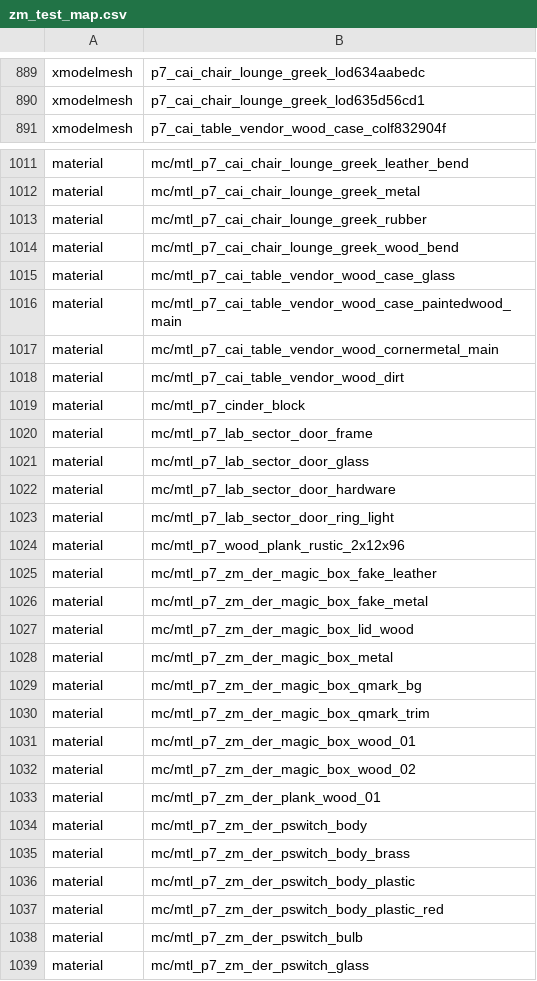
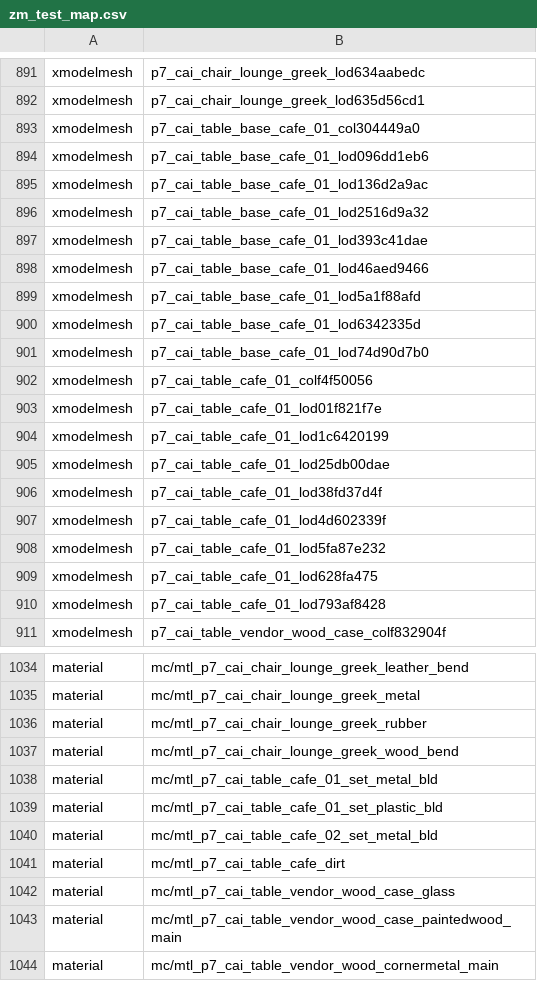
Before and after one commit to kelson8/bo3-Zombies-Test-Map, a CSV file: zone_source/all/assetlist/zm_test_map.csv, drawn as a sheet; only a part is shown, gaps mark what is left out; the shorter side is filled out with more unchanged rows; the diff covers the shown part only.

Commit message:
feat: Add damage trigger to give perk on map
map changes:
* Add table and perk bottle for damage trigger.

zm_test_map.gsc changes:
* Move some devmode toggles into zm_test_map.gsh
* Add damage trigger to give random perk on map.

zm_functions.gsc changes:
* Add givePlayerPerkTriggerUse
* Add give random weapon function for later, incomplete.
* Move the removePowerups function out of zm_test_map.gsc.

* Update readme, and add zm_test_map.map to repo.

```diff
--- a/zone_source/all/assetlist/zm_test_map.csv
+++ b/zone_source/all/assetlist/zm_test_map.csv
@@ -890,2 +892,20 @@ xmodelmesh,p7_cai_chair_lounge_greek_lod634aabedc
 xmodelmesh,p7_cai_chair_lounge_greek_lod635d56cd1
+xmodelmesh,p7_cai_table_base_cafe_01_col304449a0
+xmodelmesh,p7_cai_table_base_cafe_01_lod096dd1eb6
+xmodelmesh,p7_cai_table_base_cafe_01_lod136d2a9ac
+xmodelmesh,p7_cai_table_base_cafe_01_lod2516d9a32
+xmodelmesh,p7_cai_table_base_cafe_01_lod393c41dae
+xmodelmesh,p7_cai_table_base_cafe_01_lod46aed9466
+xmodelmesh,p7_cai_table_base_cafe_01_lod5a1f88afd
+xmodelmesh,p7_cai_table_base_cafe_01_lod6342335d
+xmodelmesh,p7_cai_table_base_cafe_01_lod74d90d7b0
+xmodelmesh,p7_cai_table_cafe_01_colf4f50056
+xmodelmesh,p7_cai_table_cafe_01_lod01f821f7e
+xmodelmesh,p7_cai_table_cafe_01_lod1c6420199
+xmodelmesh,p7_cai_table_cafe_01_lod25db00dae
+xmodelmesh,p7_cai_table_cafe_01_lod38fd37d4f
+xmodelmesh,p7_cai_table_cafe_01_lod4d602339f
+xmodelmesh,p7_cai_table_cafe_01_lod5fa87e232
+xmodelmesh,p7_cai_table_cafe_01_lod628fa475
+xmodelmesh,p7_cai_table_cafe_01_lod793af8428
 xmodelmesh,p7_cai_table_vendor_wood_case_colf832904f
@@ -1014,2 +1037,6 @@ material,mc/mtl_p7_cai_chair_lounge_greek_rubber
 material,mc/mtl_p7_cai_chair_lounge_greek_wood_bend
+material,mc/mtl_p7_cai_table_cafe_01_set_metal_bld
+material,mc/mtl_p7_cai_table_cafe_01_set_plastic_bld
+material,mc/mtl_p7_cai_table_cafe_02_set_metal_bld
+material,mc/mtl_p7_cai_table_cafe_dirt
 material,mc/mtl_p7_cai_table_vendor_wood_case_glass
```
Also changed, not shown: 18 added rows, 1 removed row and 2 edited cells elsewhere in this file, zone_source/all/assetinfo/zm_test_map.csv, zone_source/all/assetinfo/zm_test_map_poolinfo.csv, 8 other files.
